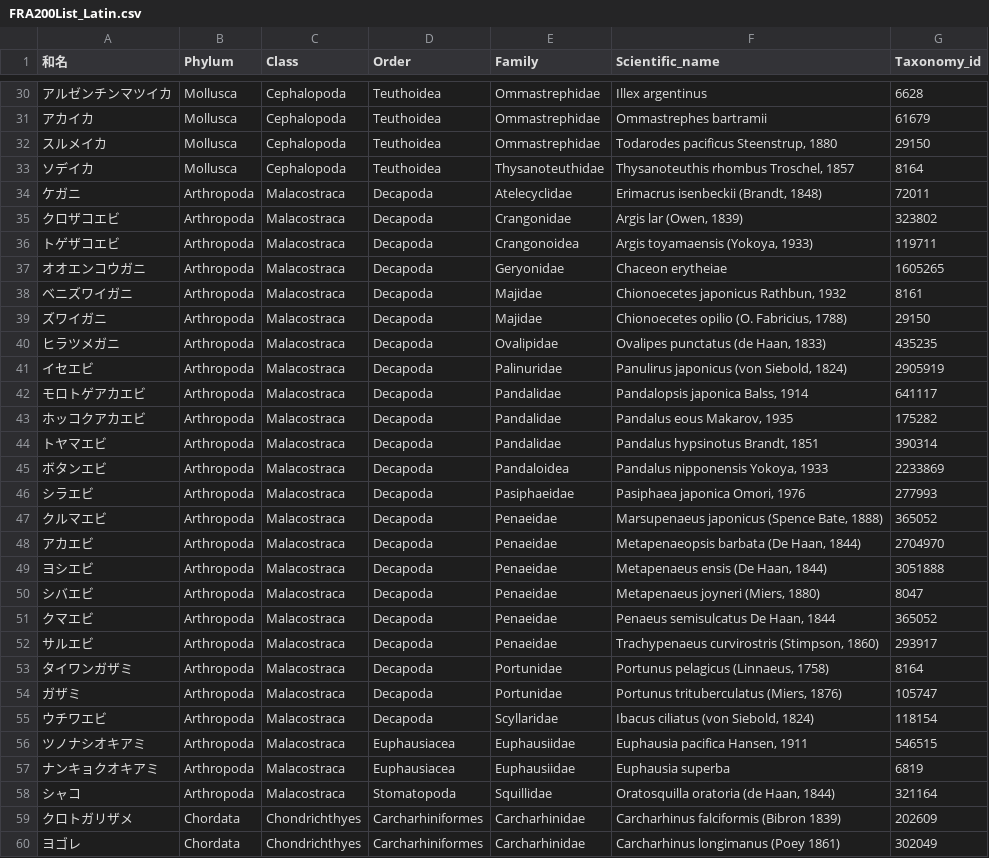
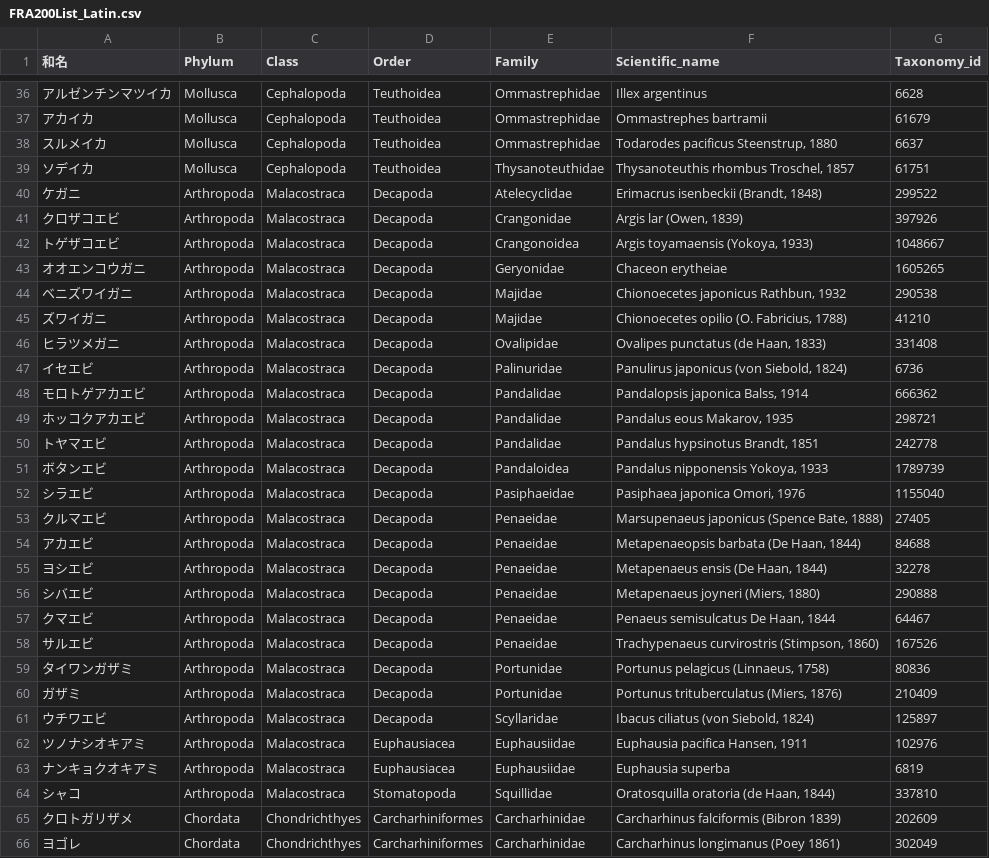
Before and after one commit to akihirao/FishGenBase, a CSV file: FRA200List_Latin.csv, drawn as a sheet; only a part is shown, gaps mark what is left out; the diff covers the shown part only.

```diff
--- a/FRA200List_Latin.csv
+++ b/FRA200List_Latin.csv
@@ -31,29 +37,29 @@
 アカイカ,Mollusca,Cephalopoda,Teuthoidea,Ommastrephidae,Ommastrephes bartramii,61679
-スルメイカ,Mollusca,Cephalopoda,Teuthoidea,Ommastrephidae,"Todarodes pacificus Steenstrup, 1880",29150
-ソデイカ,Mollusca,Cephalopoda,Teuthoidea,Thysanoteuthidae,"Thysanoteuthis rhombus Troschel, 1857",8164
-ケガニ,Arthropoda,Malacostraca,Decapoda,Atelecyclidae,"Erimacrus isenbeckii (Brandt, 1848)",72011
-クロザコエビ,Arthropoda,Malacostraca,Decapoda,Crangonidae,"Argis lar (Owen, 1839)",323802
-トゲザコエビ,Arthropoda,Malacostraca,Decapoda,Crangonoidea,"Argis toyamaensis (Yokoya, 1933)",119711
+スルメイカ,Mollusca,Cephalopoda,Teuthoidea,Ommastrephidae,"Todarodes pacificus Steenstrup, 1880",6637
+ソデイカ,Mollusca,Cephalopoda,Teuthoidea,Thysanoteuthidae,"Thysanoteuthis rhombus Troschel, 1857",61751
+ケガニ,Arthropoda,Malacostraca,Decapoda,Atelecyclidae,"Erimacrus isenbeckii (Brandt, 1848)",299522
+クロザコエビ,Arthropoda,Malacostraca,Decapoda,Crangonidae,"Argis lar (Owen, 1839)",397926
+トゲザコエビ,Arthropoda,Malacostraca,Decapoda,Crangonoidea,"Argis toyamaensis (Yokoya, 1933)",1048667
 オオエンコウガニ,Arthropoda,Malacostraca,Decapoda,Geryonidae,Chaceon erytheiae,1605265
-ベニズワイガニ,Arthropoda,Malacostraca,Decapoda,Majidae,"Chionoecetes japonicus Rathbun, 1932",8161
-ズワイガニ,Arthropoda,Malacostraca,Decapoda,Majidae,"Chionoecetes opilio (O. Fabricius, 1788)",29150
-ヒラツメガニ,Arthropoda,Malacostraca,Decapoda,Ovalipidae,"Ovalipes punctatus (de Haan, 1833)",435235
-イセエビ,Arthropoda,Malacostraca,Decapoda,Palinuridae,"Panulirus japonicus (von Siebold, 1824)",2905919
-モロトゲアカエビ,Arthropoda,Malacostraca,Decapoda,Pandalidae,"Pandalopsis japonica Balss, 1914",641117
-ホッコクアカエビ,Arthropoda,Malacostraca,Decapoda,Pandalidae,"Pandalus eous Makarov, 1935",175282
-トヤマエビ,Arthropoda,Malacostraca,Decapoda,Pandalidae,"Pandalus hypsinotus Brandt, 1851",390314
-ボタンエビ,Arthropoda,Malacostraca,Decapoda,Pandaloidea,"Pandalus nipponensis Yokoya, 1933",2233869
-シラエビ,Arthropoda,Malacostraca,Decapoda,Pasiphaeidae,"Pasiphaea japonica Omori, 1976",277993
-クルマエビ,Arthropoda,Malacostraca,Decapoda,Penaeidae,"Marsupenaeus japonicus (Spence Bate, 1888)",365052
-アカエビ,Arthropoda,Malacostraca,Decapoda,Penaeidae,"Metapenaeopsis barbata (De Haan, 1844)",2704970
-ヨシエビ,Arthropoda,Malacostraca,Decapoda,Penaeidae,"Metapenaeus ensis (De Haan, 1844)",3051888
-シバエビ,Arthropoda,Malacostraca,Decapoda,Penaeidae,"Metapenaeus joyneri (Miers, 1880)",8047
-クマエビ,Arthropoda,Malacostraca,Decapoda,Penaeidae,"Penaeus semisulcatus De Haan, 1844",365052
-サルエビ,Arthropoda,Malacostraca,Decapoda,Penaeidae,"Trachypenaeus curvirostris (Stimpson, 1860)",293917
-タイワンガザミ,Arthropoda,Malacostraca,Decapoda,Portunidae,"Portunus pelagicus (Linnaeus, 1758)",8164
-ガザミ,Arthropoda,Malacostraca,Decapoda,Portunidae,"Portunus trituberculatus (Miers, 1876)",105747
-ウチワエビ,Arthropoda,Malacostraca,Decapoda,Scyllaridae,"Ibacus ciliatus (von Siebold, 1824)",118154
-ツノナシオキアミ,Arthropoda,Malacostraca,Euphausiacea,Euphausiidae,"Euphausia pacifica Hansen, 1911",546515
+ベニズワイガニ,Arthropoda,Malacostraca,Decapoda,Majidae,"Chionoecetes japonicus Rathbun, 1932",290538
+ズワイガニ,Arthropoda,Malacostraca,Decapoda,Majidae,"Chionoecetes opilio (O. Fabricius, 1788)",41210
+ヒラツメガニ,Arthropoda,Malacostraca,Decapoda,Ovalipidae,"Ovalipes punctatus (de Haan, 1833)",331408
+イセエビ,Arthropoda,Malacostraca,Decapoda,Palinuridae,"Panulirus japonicus (von Siebold, 1824)",6736
+モロトゲアカエビ,Arthropoda,Malacostraca,Decapoda,Pandalidae,"Pandalopsis japonica Balss, 1914",666362
+ホッコクアカエビ,Arthropoda,Malacostraca,Decapoda,Pandalidae,"Pandalus eous Makarov, 1935",298721
+トヤマエビ,Arthropoda,Malacostraca,Decapoda,Pandalidae,"Pandalus hypsinotus Brandt, 1851",242778
+ボタンエビ,Arthropoda,Malacostraca,Decapoda,Pandaloidea,"Pandalus nipponensis Yokoya, 1933",1789739
+シラエビ,Arthropoda,Malacostraca,Decapoda,Pasiphaeidae,"Pasiphaea japonica Omori, 1976",1155040
+クルマエビ,Arthropoda,Malacostraca,Decapoda,Penaeidae,"Marsupenaeus japonicus (Spence Bate, 1888)",27405
+アカエビ,Arthropoda,Malacostraca,Decapoda,Penaeidae,"Metapenaeopsis barbata (De Haan, 1844)",84688
+ヨシエビ,Arthropoda,Malacostraca,Decapoda,Penaeidae,"Metapenaeus ensis (De Haan, 1844)",32278
+シバエビ,Arthropoda,Malacostraca,Decapoda,Penaeidae,"Metapenaeus joyneri (Miers, 1880)",290888
+クマエビ,Arthropoda,Malacostraca,Decapoda,Penaeidae,"Penaeus semisulcatus De Haan, 1844",64467
+サルエビ,Arthropoda,Malacostraca,Decapoda,Penaeidae,"Trachypenaeus curvirostris (Stimpson, 1860)",167526
+タイワンガザミ,Arthropoda,Malacostraca,Decapoda,Portunidae,"Portunus pelagicus (Linnaeus, 1758)",80836
+ガザミ,Arthropoda,Malacostraca,Decapoda,Portunidae,"Portunus trituberculatus (Miers, 1876)",210409
+ウチワエビ,Arthropoda,Malacostraca,Decapoda,Scyllaridae,"Ibacus ciliatus (von Siebold, 1824)",125897
+ツノナシオキアミ,Arthropoda,Malacostraca,Euphausiacea,Euphausiidae,"Euphausia pacifica Hansen, 1911",102976
 ナンキョクオキアミ,Arthropoda,Malacostraca,Euphausiacea,Euphausiidae,Euphausia superba,6819
-シャコ,Arthropoda,Malacostraca,Stomatopoda,Squillidae,"Oratosquilla oratoria (de Haan, 1844)",321164
+シャコ,Arthropoda,Malacostraca,Stomatopoda,Squillidae,"Oratosquilla oratoria (de Haan, 1844)",337810
 クロトガリザメ,Chordata,Chondrichthyes,Carcharhiniformes,Carcharhinidae,Carcharhinus falciformis (Bibron 1839),202609
```
Also changed, not shown: 14 added rows and 28 edited cells elsewhere in this file, FRA200List.csv, FRA200List_Latin_query.csv, 11 other files.
